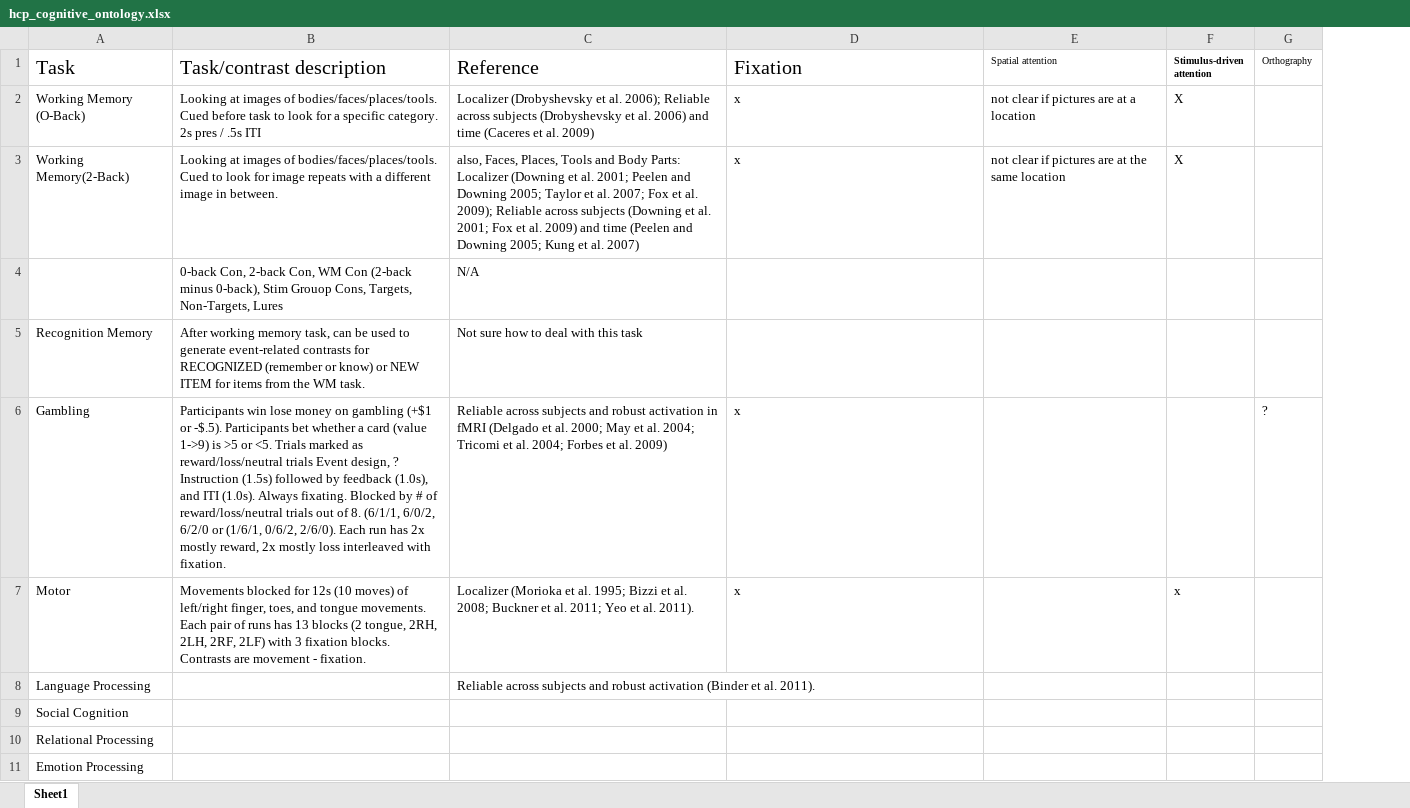
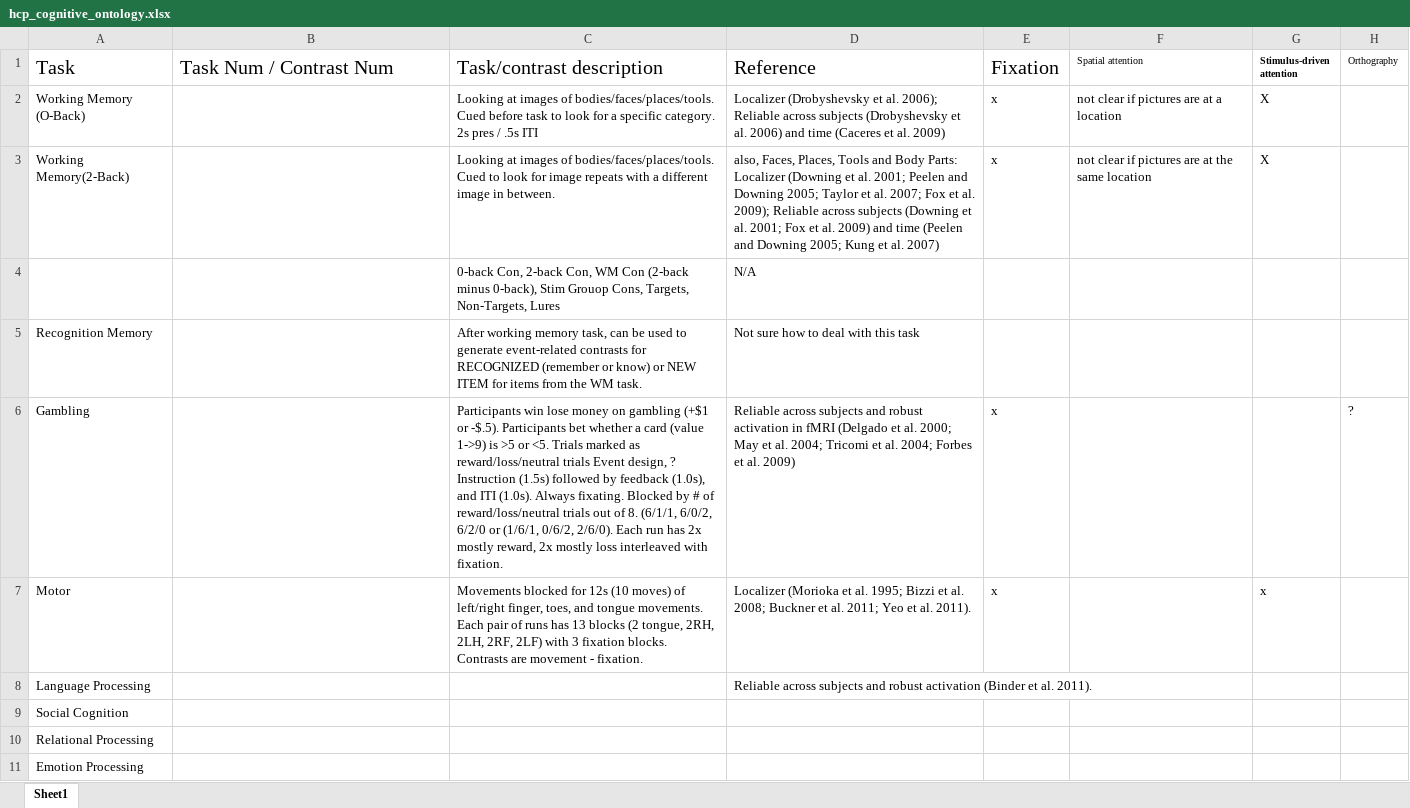
Before and after one commit to vsoch/taskfmri, an Excel workbook: hcp_cognitive_ontology.xlsx, sheet Sheet1, drawn as a sheet; only a part is shown; values as stored, in another font and other column widths than the file's, no borders; removed rows and columns are numbered as before the commit, all else as after; rows hold the shown columns only; the diff covers the shown part only; the diff names each change by its address in the sheet, - before the commit and + after, or states it on an @@ line.

Commit message:
Added missing openfmri tasks

```diff
--- a/hcp_cognitive_ontology.xlsx (sheet Sheet1)
+++ b/hcp_cognitive_ontology.xlsx (sheet Sheet1)
+column E (Fixation), rows 2-3: x | x; rows 6-7: x | x
-B1: Task/contrast description
+B1: Task Num / Contrast Num
-C1: Reference
+C1: Task/contrast description
-D1: Fixation
+D1: Reference
-B2 (Task Num / Contrast Num): Looking at images of bodies/faces/places/tools. Cued before task to look for a specific category. 2s pres / .5s ITI
+B2 (Task Num / Contrast Num): (empty)
-C2 (Task/contrast description): Localizer (Drobyshevsky et al. 2006); Reliable across subjects (Drobyshevsky et al. 2006) and time (Caceres et al. 2009)
+C2 (Task/contrast description): Looking at images of bodies/faces/places/tools. Cued before task to look for a specific category. 2s pres / .5s ITI
-D2 (Reference): x
+D2 (Reference): Localizer (Drobyshevsky et al. 2006); Reliable across subjects (Drobyshevsky et al. 2006) and time (Caceres et al. 2009)
-B3 (Task Num / Contrast Num): Looking at images of bodies/faces/places/tools. Cued to look for image repeats with a different image in between.
+B3 (Task Num / Contrast Num): (empty)
-C3 (Task/contrast description): also, Faces, Places, Tools and Body Parts: Localizer (Downing et al. 2001; Peelen and Downing 2005; Taylor et al. 2007; Fox et al. 2009); Reliable across subjects (Downing et al. 2001; Fox et al. 2009) and time (Peelen and Downing 2005; Kung et al. 2007)
+C3 (Task/contrast description): Looking at images of bodies/faces/places/tools. Cued to look for image repeats with a different image in between.
-D3 (Reference): x
+D3 (Reference): also, Faces, Places, Tools and Body Parts: Localizer (Downing et al. 2001; Peelen and Downing 2005; Taylor et al. 2007; Fox et al. 2009); Reliable across subjects (Downing et al. 2001; Fox et al. 2009) and time (Peelen and Downing 2005; Kung et al. 2007)
-row 4:  | 0-back Con, 2-back Con, WM Con (2-back minus 0-back), Stim Grouop Cons, Targets, Non-Targets, Lures | N/A
+row 4:  |  | 0-back Con, 2-back Con, WM Con (2-back minus 0-back), Stim Grouop Cons, Targets, Non-Targets, Lures | N/A
-B5 (Task Num / Contrast Num): After working memory task, can be used to generate event-related contrasts for RECOGNIZED (remember or know) or NEW ITEM for items from the WM task.
+B5 (Task Num / Contrast Num): (empty)
-C5 (Task/contrast description): Not sure how to deal with this task
+C5 (Task/contrast description): After working memory task, can be used to generate event-related contrasts for RECOGNIZED (remember or know) or NEW ITEM for items from the WM task.
-D5 (Reference): (empty)
+D5 (Reference): Not sure how to deal with this task
-B6 (Task Num / Contrast Num): Participants win lose money on gambling (+$1 or -$.5). Participants bet whether a card (value 1->9) is >5 or <5. Trials marked as reward/loss/neutral trials Event design, ? Instruction (1.5s) followed by feedback (1.0s), and ITI (1.0s). Always fixating. Blocked by # of reward/loss/neutral trials out of 8. (6/1/1, 6/0/2, 6/2/0 or (1/6/1, 0/6/2, 2/6/0). Each run has 2x mostly reward, 2x mostly loss interleaved with fixation.
+B6 (Task Num / Contrast Num): (empty)
-C6 (Task/contrast description): Reliable across subjects and robust activation in fMRI (Delgado et al. 2000; May et al. 2004; Tricomi et al. 2004; Forbes et al. 2009)
+C6 (Task/contrast description): Participants win lose money on gambling (+$1 or -$.5). Participants bet whether a card (value 1->9) is >5 or <5. Trials marked as reward/loss/neutral trials Event design, ? Instruction (1.5s) followed by feedback (1.0s), and ITI (1.0s). Always fixating. Blocked by # of reward/loss/neutral trials out of 8. (6/1/1, 6/0/2, 6/2/0 or (1/6/1, 0/6/2, 2/6/0). Each run has 2x mostly reward, 2x mostly loss interleaved with fixation.
-D6 (Reference): x
+D6 (Reference): Reliable across subjects and robust activation in fMRI (Delgado et al. 2000; May et al. 2004; Tricomi et al. 2004; Forbes et al. 2009)
-B7 (Task Num / Contrast Num): Movements blocked for 12s (10 moves) of left/right finger, toes, and tongue movements. Each pair of runs has 13 blocks (2 tongue, 2RH, 2LH, 2RF, 2LF) with 3 fixation blocks. Contrasts are movement - fixation.
+B7 (Task Num / Contrast Num): (empty)
-C7 (Task/contrast description): Localizer (Morioka et al. 1995; Bizzi et al. 2008; Buckner et al. 2011; Yeo et al. 2011).
+C7 (Task/contrast description): Movements blocked for 12s (10 moves) of left/right finger, toes, and tongue movements. Each pair of runs has 13 blocks (2 tongue, 2RH, 2LH, 2RF, 2LF) with 3 fixation blocks. Contrasts are movement - fixation.
-D7 (Reference): x
+D7 (Reference): Localizer (Morioka et al. 1995; Bizzi et al. 2008; Buckner et al. 2011; Yeo et al. 2011).
-C8 (Task/contrast description): Reliable across subjects and robust activation (Binder et al. 2011).
+C8 (Task/contrast description): (empty)
-D8 (Reference): (empty)
+D8 (Reference): Reliable across subjects and robust activation (Binder et al. 2011).
```
Also changed, not shown: 14 added rows elsewhere in this sheet.
